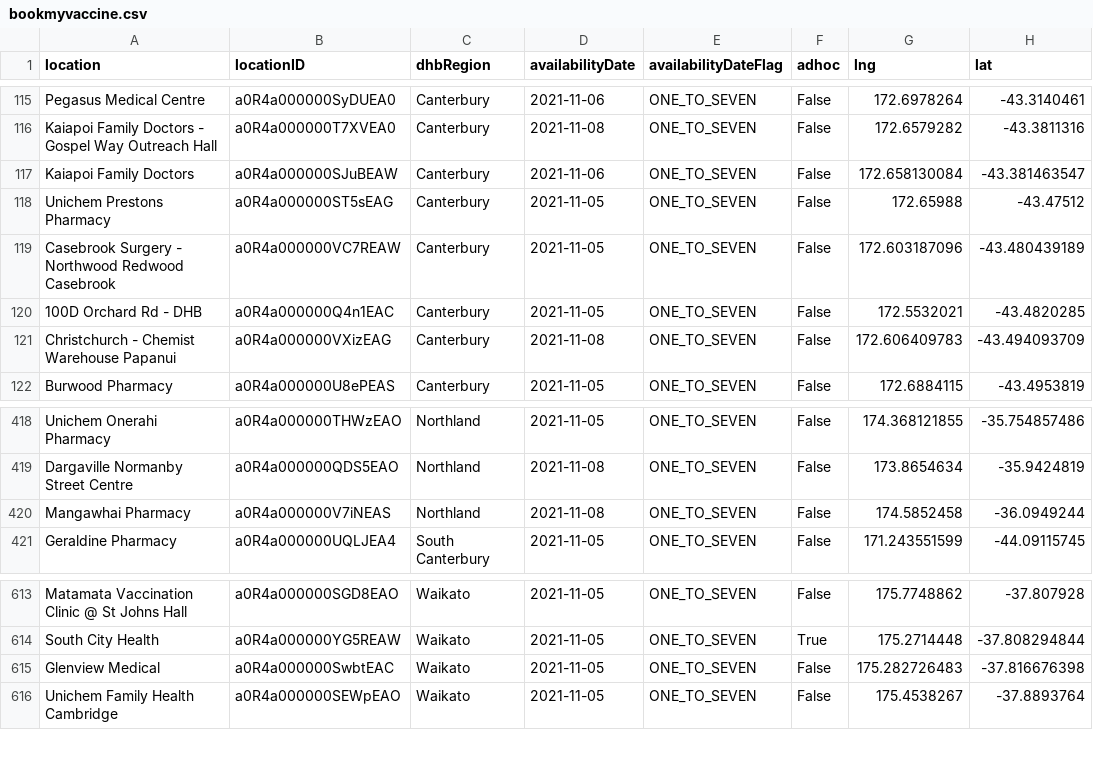
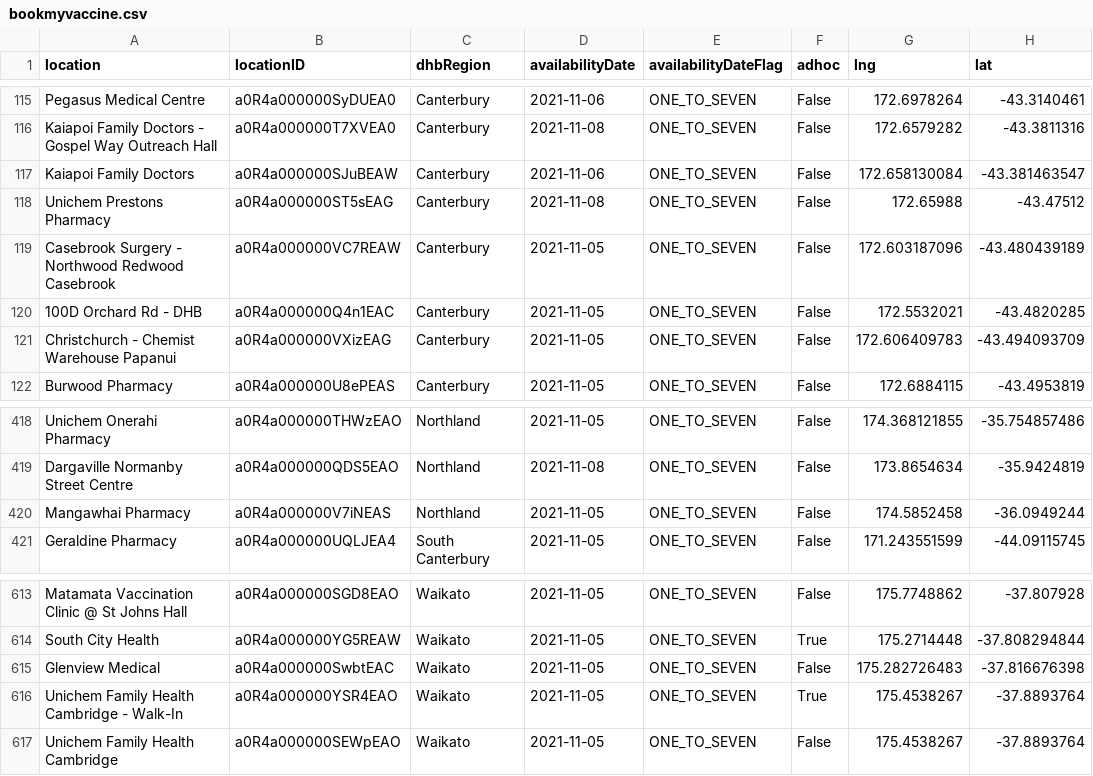
Before and after one commit to UoA-eResearch/nz-covid19-data-auto, a CSV file: vaccinations/bookmyvaccine.csv, drawn as a sheet; only a part is shown, gaps mark what is left out.

```diff
--- a/vaccinations/bookmyvaccine.csv
+++ b/vaccinations/bookmyvaccine.csv
@@ -117,6 +117,6 @@ Kaiapoi Family Doctors - Gospel Way Outreach Hall,a0R4a000000T7XVEA0,Canterbury,
 Kaiapoi Family Doctors,a0R4a000000SJuBEAW,Canterbury,2021-11-06,ONE_TO_SEVEN,False,172.658130084,-43.381463547
-Unichem Prestons Pharmacy,a0R4a000000ST5sEAG,Canterbury,2021-11-05,ONE_TO_SEVEN,False,172.65988,-43.47512
+Unichem Prestons Pharmacy,a0R4a000000ST5sEAG,Canterbury,2021-11-08,ONE_TO_SEVEN,False,172.65988,-43.47512
 Casebrook Surgery - Northwood Redwood Casebrook,a0R4a000000VC7REAW,Canterbury,2021-11-05,ONE_TO_SEVEN,False,172.603187096,-43.480439189
 100D Orchard Rd - DHB,a0R4a000000Q4n1EAC,Canterbury,2021-11-05,ONE_TO_SEVEN,False,172.5532021,-43.4820285
-Christchurch - Chemist Warehouse Papanui,a0R4a000000VXizEAG,Canterbury,2021-11-08,ONE_TO_SEVEN,False,172.606409783,-43.494093709
+Christchurch - Chemist Warehouse Papanui,a0R4a000000VXizEAG,Canterbury,2021-11-05,ONE_TO_SEVEN,False,172.606409783,-43.494093709
 Burwood Pharmacy,a0R4a000000U8ePEAS,Canterbury,2021-11-05,ONE_TO_SEVEN,False,172.6884115,-43.4953819
@@ -419,3 +419,3 @@ Unichem Onerahi Pharmacy,a0R4a000000THWzEAO,Northland,2021-11-05,ONE_TO_SEVEN,Fa
 Dargaville Normanby Street Centre,a0R4a000000QDS5EAO,Northland,2021-11-08,ONE_TO_SEVEN,False,173.8654634,-35.9424819
-Mangawhai Pharmacy,a0R4a000000V7iNEAS,Northland,2021-11-08,ONE_TO_SEVEN,False,174.5852458,-36.0949244
+Mangawhai Pharmacy,a0R4a000000V7iNEAS,Northland,2021-11-05,ONE_TO_SEVEN,False,174.5852458,-36.0949244
 Geraldine Pharmacy,a0R4a000000UQLJEA4,South Canterbury,2021-11-05,ONE_TO_SEVEN,False,171.243551599,-44.09115745
@@ -615,2 +615,3 @@ South City Health,a0R4a000000YG5REAW,Waikato,2021-11-05,ONE_TO_SEVEN,True,175.27
 Glenview Medical,a0R4a000000SwbtEAC,Waikato,2021-11-05,ONE_TO_SEVEN,False,175.282726483,-37.816676398
+Unichem Family Health Cambridge - Walk-In,a0R4a000000YSR4EAO,Waikato,2021-11-05,ONE_TO_SEVEN,True,175.4538267,-37.8893764
 Unichem Family Health Cambridge,a0R4a000000SEWpEAO,Waikato,2021-11-05,ONE_TO_SEVEN,False,175.4538267,-37.8893764
```
Also changed, not shown: 1 other file.
